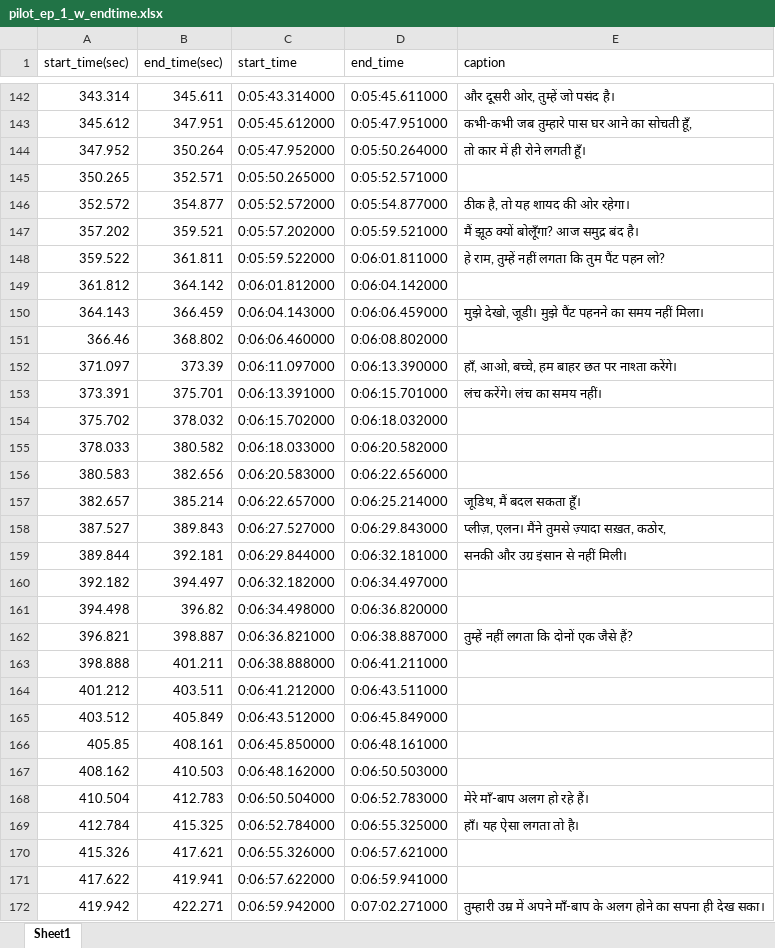
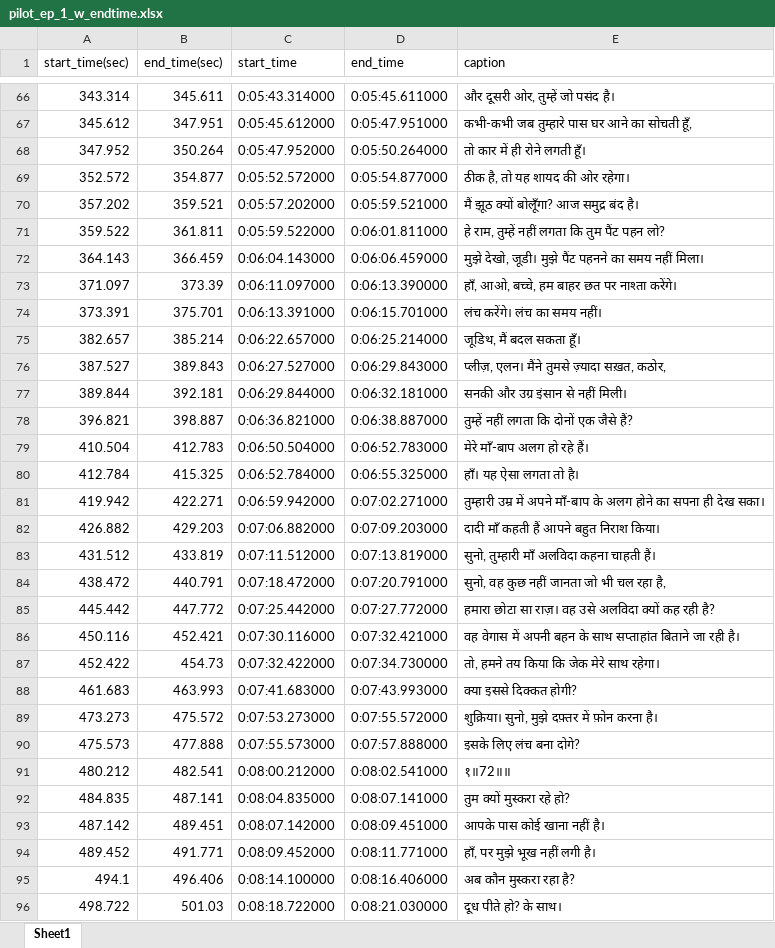
Before and after one commit to sannny/Netflix-Image-Subtitle-Crawler, an Excel workbook: Screenshots/pilot_ep_1_w_endtime.xlsx, sheet Sheet1, drawn as a sheet; only a part is shown, gaps mark what is left out; the shorter side is filled out with more unchanged rows; values as stored, in another font and other column widths than the file's, no borders; the diff covers the shown part only; the diff names each change by its address in the sheet, - before the commit and + after, or states it on an @@ line.

```diff
--- a/Screenshots/pilot_ep_1_w_endtime.xlsx (sheet Sheet1)
+++ b/Screenshots/pilot_ep_1_w_endtime.xlsx (sheet Sheet1)
-row 145: 350.265 | 352.571 | 0:05:50.265000 | 0:05:52.571000
-row 149: 361.812 | 364.142 | 0:06:01.812000 | 0:06:04.142000
-row 151: 366.46 | 368.802 | 0:06:06.460000 | 0:06:08.802000
-row 154: 375.702 | 378.032 | 0:06:15.702000 | 0:06:18.032000
-row 155: 378.033 | 380.582 | 0:06:18.033000 | 0:06:20.582000
-row 156: 380.583 | 382.656 | 0:06:20.583000 | 0:06:22.656000
-row 160: 392.182 | 394.497 | 0:06:32.182000 | 0:06:34.497000
-row 161: 394.498 | 396.82 | 0:06:34.498000 | 0:06:36.820000
-row 163: 398.888 | 401.211 | 0:06:38.888000 | 0:06:41.211000
-row 164: 401.212 | 403.511 | 0:06:41.212000 | 0:06:43.511000
-row 165: 403.512 | 405.849 | 0:06:43.512000 | 0:06:45.849000
-row 166: 405.85 | 408.161 | 0:06:45.850000 | 0:06:48.161000
-row 167: 408.162 | 410.503 | 0:06:48.162000 | 0:06:50.503000
-row 170: 415.326 | 417.621 | 0:06:55.326000 | 0:06:57.621000
-row 171: 417.622 | 419.941 | 0:06:57.622000 | 0:06:59.941000
```
Also changed, not shown: 217 removed rows elsewhere in this sheet, 5 other files.
